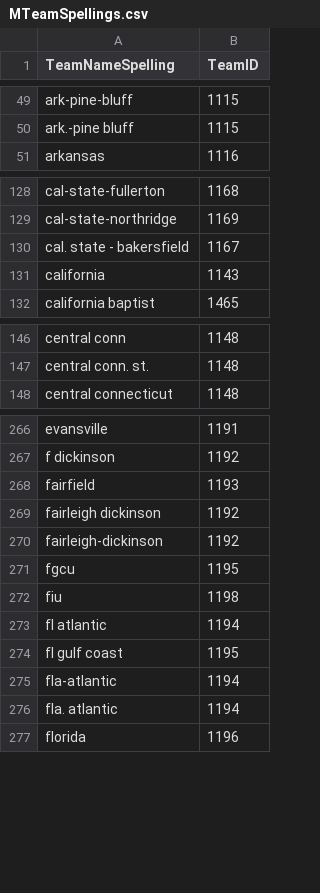
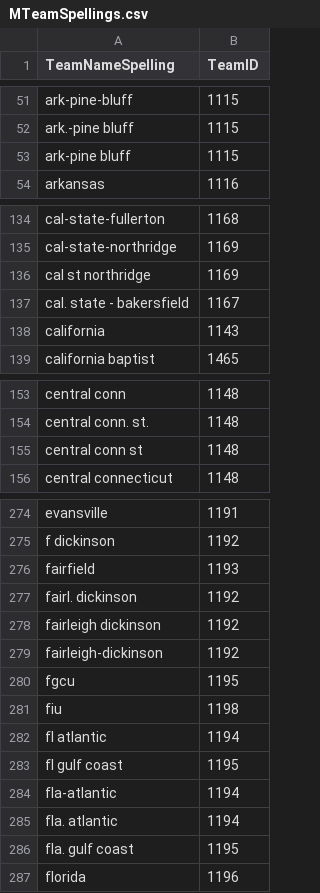
Before and after one commit to smhrt08/TTHT, a CSV file: MTeamSpellings.csv, drawn as a sheet; only a part is shown, gaps mark what is left out; the diff covers the shown part only; the diff names each change by its address in the sheet, - before the commit and + after, or states it on an @@ line.

```diff
--- a/MTeamSpellings.csv
+++ b/MTeamSpellings.csv
+row 53: ark-pine bluff | 1115
+row 136: cal st northridge | 1169
+row 155: central conn st | 1148
+row 277: fairl. dickinson | 1192
+row 286: fla. gulf coast | 1195
```
Also changed, not shown: 15 added rows and 3 edited cells elsewhere in this file.
